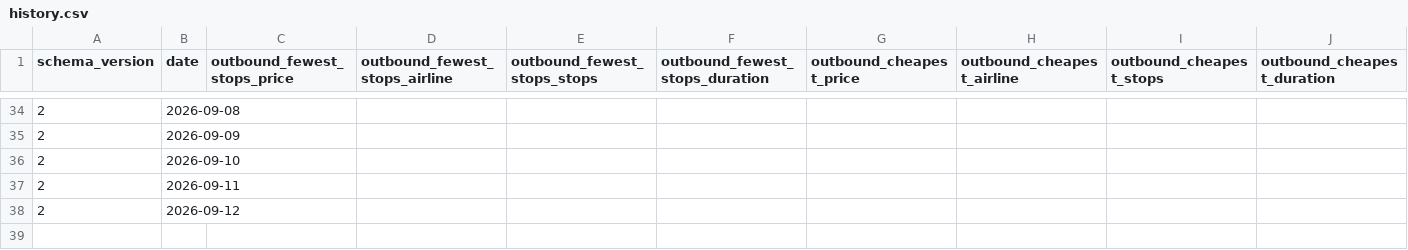
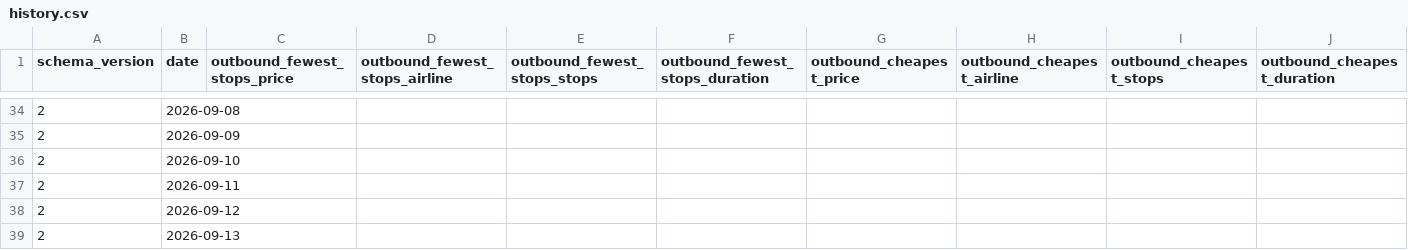
Before and after one commit to GKV22/TradingAgents, a CSV file: flight_tracker/history.csv, drawn as a sheet; only a part is shown, gaps mark what is left out; rows hold the shown columns only; the diff names each change by its address in the sheet, - before the commit and + after, or states it on an @@ line.

```diff
--- a/flight_tracker/history.csv
+++ b/flight_tracker/history.csv
+row 39: 2 | 2026-09-13
```
